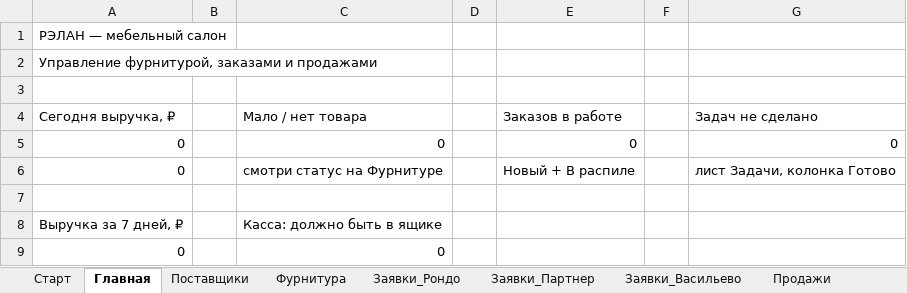
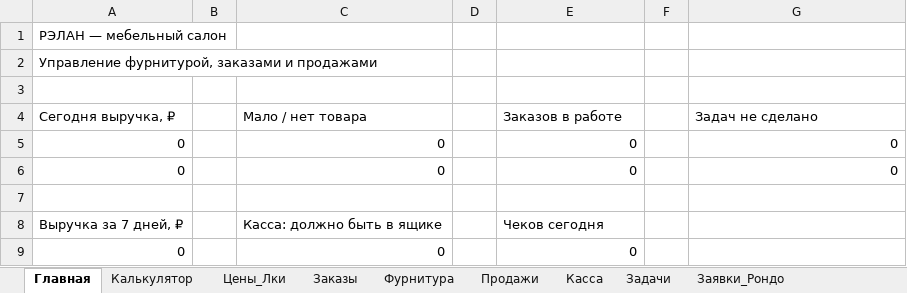
Before and after one commit to PilotAlya/Nova_light-, an Excel workbook: prototypes/nova-2.0/Nova_2.0_салон.xlsx, sheet Главная, drawn as a sheet; values as stored, in another font and other column widths than the file's, no borders; removed rows and columns are numbered as before the commit, all else as after; the diff names each change by its address in the sheet, - before the commit and + after, or states it on an @@ line.

```diff
--- a/prototypes/nova-2.0/Nova_2.0_салон.xlsx (sheet Главная)
+++ b/prototypes/nova-2.0/Nova_2.0_салон.xlsx (sheet Главная)
@@ sheet tab order changed: Главная | Калькулятор | Цены_Лки | Заказы | Фурнитура | Продажи | Касса | Задачи | Заявки_Рондо @@
-row 6: 0 |  | смотри статус на Фурнитуре |  | Новый + В распиле |  | лист Задачи, колонка Готово
+row 6: 0 |  | 0 |  | 0 |  | 0
-E8 (Заказов в работе): (empty)
+E8 (Заказов в работе): Чеков сегодня
-E9 (Заказов в работе): (empty)
+E9 (Заказов в работе): 0
```
Also changed, not shown: sheet Заказы, sheet Фурнитура, sheet Калькулятор, sheet Продажи, sheet Цены_Лки, formulas that keep their value, 2 other files.
